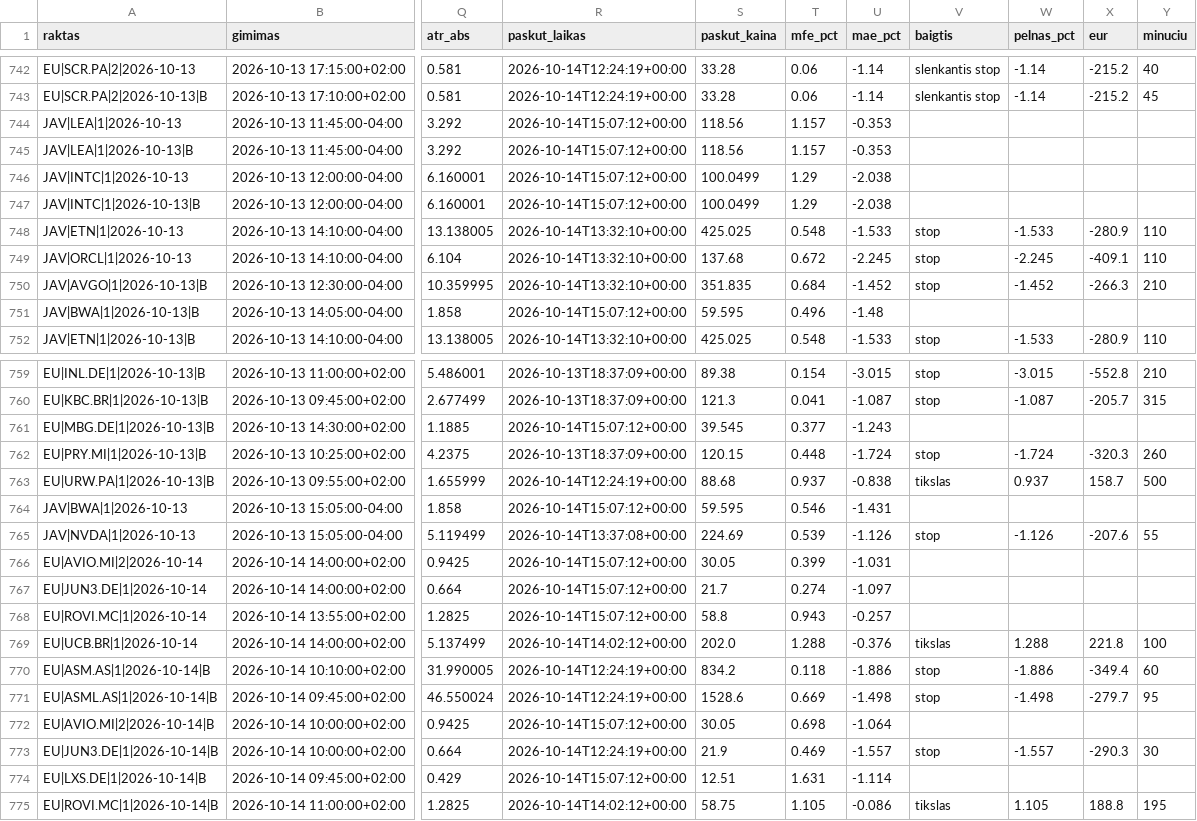
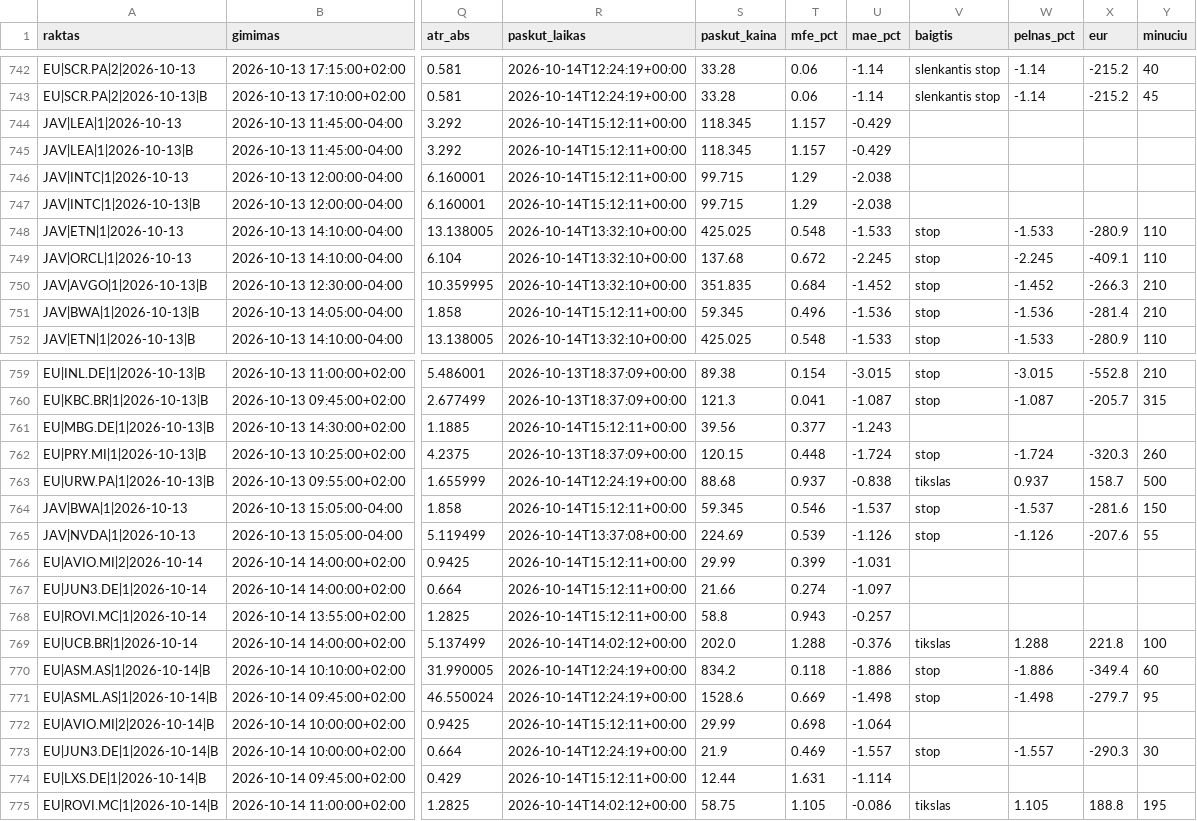
Before and after one commit to MantasBud/Detektorius, a CSV file: docs/zurnalas.csv, drawn as a sheet; only a part is shown, gaps mark what is left out; the diff covers the shown part only; the diff names each change by its address in the sheet, - before the commit and + after, or states it on an @@ line.

```diff
--- a/docs/zurnalas.csv
+++ b/docs/zurnalas.csv
-R744:R747 (paskut_laikas): 2026-10-14T15:07:12+00:00
+R744:R747 (paskut_laikas): 2026-10-14T15:12:11+00:00
-S744:S745 (paskut_kaina): 118.56
+S744:S745 (paskut_kaina): 118.345
-U744:U745 (mae_pct): -0.353
+U744:U745 (mae_pct): -0.429
-S746:S747 (paskut_kaina): 100.0499
+S746:S747 (paskut_kaina): 99.715
-R751 (paskut_laikas): 2026-10-14T15:07:12+00:00
+R751 (paskut_laikas): 2026-10-14T15:12:11+00:00
-S751 (paskut_kaina): 59.595
+S751 (paskut_kaina): 59.345
-U751 (mae_pct): -1.48
+U751 (mae_pct): -1.536
-V751 (baigtis): (empty)
+V751 (baigtis): stop
-W751 (pelnas_pct): (empty)
+W751 (pelnas_pct): -1.536
-X751 (eur): (empty)
+X751 (eur): -281.4
-Y751 (minuciu): (empty)
+Y751 (minuciu): 210
-R761 (paskut_laikas): 2026-10-14T15:07:12+00:00
+R761 (paskut_laikas): 2026-10-14T15:12:11+00:00
-S761 (paskut_kaina): 39.545
+S761 (paskut_kaina): 39.56
-R764 (paskut_laikas): 2026-10-14T15:07:12+00:00
+R764 (paskut_laikas): 2026-10-14T15:12:11+00:00
-S764 (paskut_kaina): 59.595
+S764 (paskut_kaina): 59.345
-U764 (mae_pct): -1.431
+U764 (mae_pct): -1.537
-V764 (baigtis): (empty)
+V764 (baigtis): stop
-W764 (pelnas_pct): (empty)
+W764 (pelnas_pct): -1.537
-X764 (eur): (empty)
+X764 (eur): -281.6
-Y764 (minuciu): (empty)
+Y764 (minuciu): 150
-R766:R768 (paskut_laikas): 2026-10-14T15:07:12+00:00
+R766:R768 (paskut_laikas): 2026-10-14T15:12:11+00:00
-S766 (paskut_kaina): 30.05
+S766 (paskut_kaina): 29.99
-S767 (paskut_kaina): 21.7
+S767 (paskut_kaina): 21.66
-R772 (paskut_laikas): 2026-10-14T15:07:12+00:00
+R772 (paskut_laikas): 2026-10-14T15:12:11+00:00
-S772 (paskut_kaina): 30.05
+S772 (paskut_kaina): 29.99
-R774 (paskut_laikas): 2026-10-14T15:07:12+00:00
+R774 (paskut_laikas): 2026-10-14T15:12:11+00:00
-S774 (paskut_kaina): 12.51
+S774 (paskut_kaina): 12.44
```
Also changed, not shown: 36 edited cells elsewhere in this file, 2 other files.
